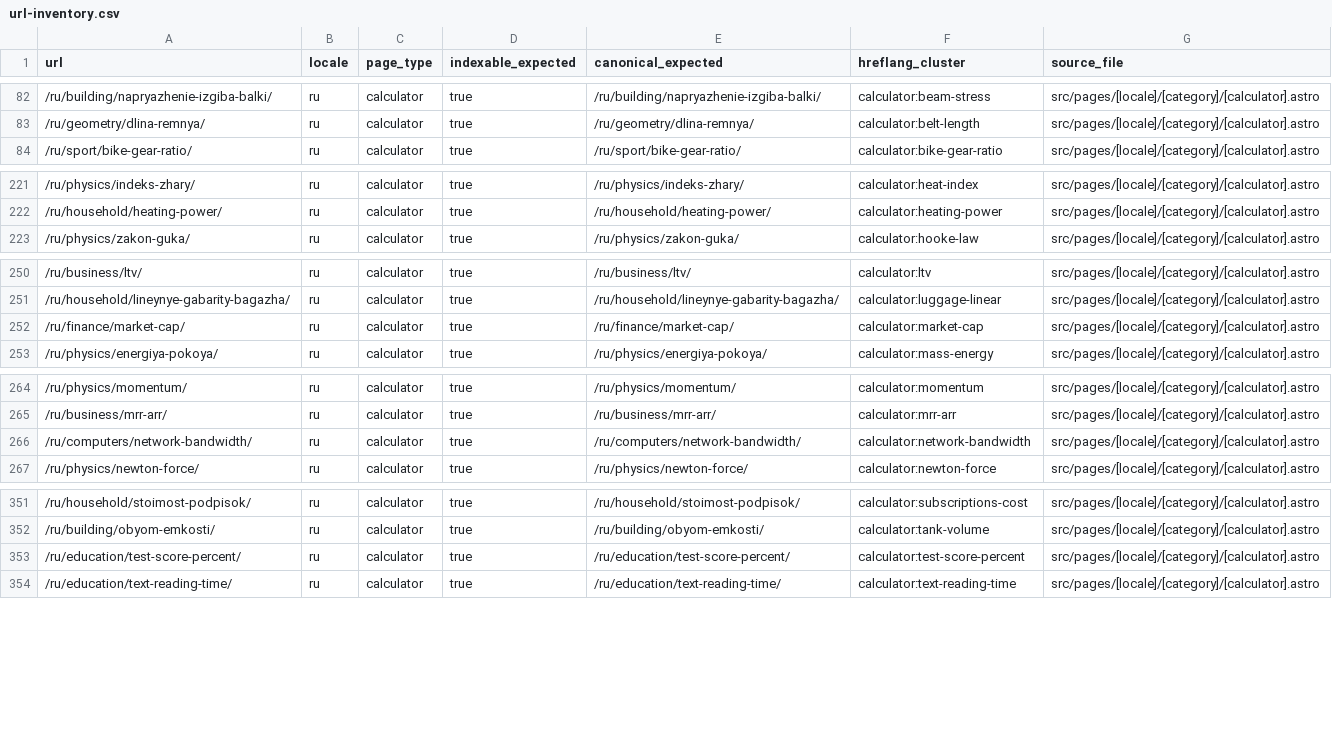
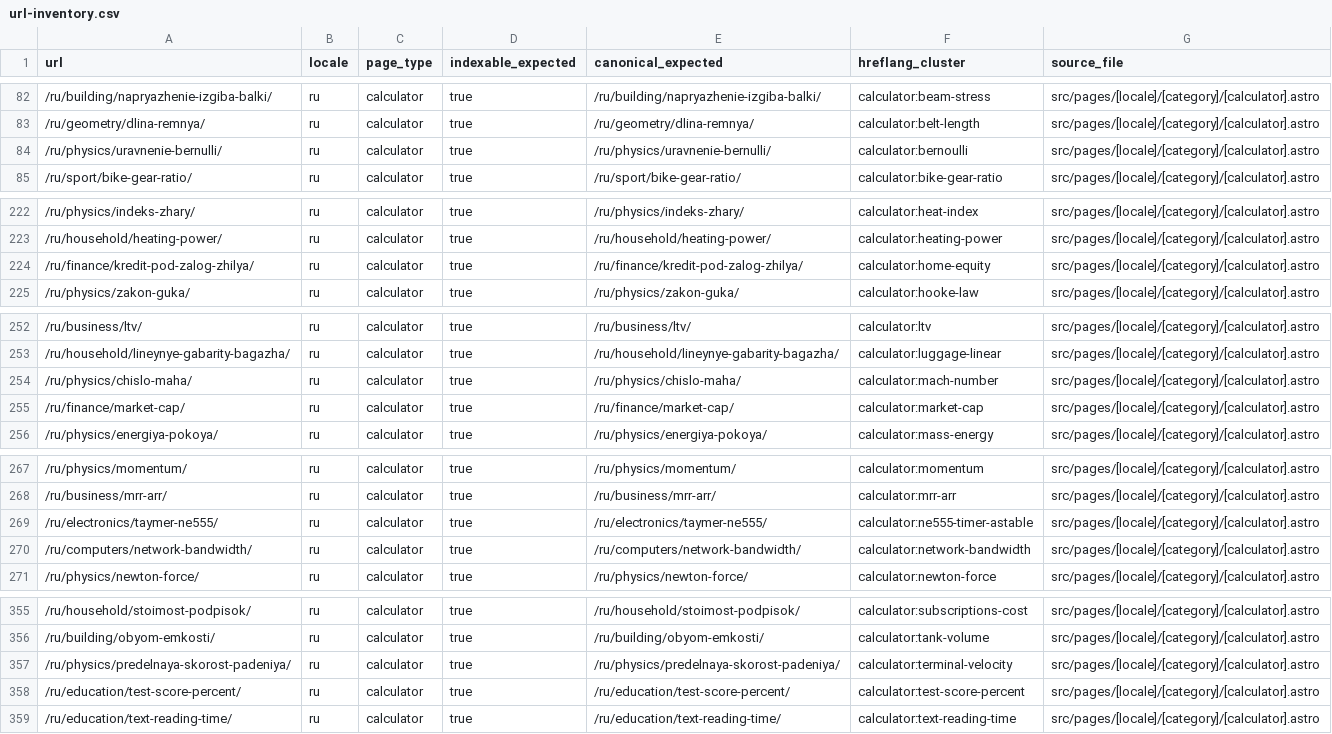
Before and after one commit to lolerkop/Calkulater, a CSV file: frontend/reports/url-inventory.csv, drawn as a sheet; only a part is shown, gaps mark what is left out; the diff covers the shown part only.

```diff
--- a/frontend/reports/url-inventory.csv
+++ b/frontend/reports/url-inventory.csv
@@ -83,2 +83,3 @@ url,locale,page_type,indexable_expected,canonical_expected,hreflang_cluster,sour
 /ru/geometry/dlina-remnya/,ru,calculator,true,/ru/geometry/dlina-remnya/,calculator:belt-length,src/pages/[locale]/[category]/[calculator].astro
+/ru/physics/uravnenie-bernulli/,ru,calculator,true,/ru/physics/uravnenie-bernulli/,calculator:bernoulli,src/pages/[locale]/[category]/[calculator].astro
 /ru/sport/bike-gear-ratio/,ru,calculator,true,/ru/sport/bike-gear-ratio/,calculator:bike-gear-ratio,src/pages/[locale]/[category]/[calculator].astro
@@ -222,2 +223,3 @@ url,locale,page_type,indexable_expected,canonical_expected,hreflang_cluster,sour
 /ru/household/heating-power/,ru,calculator,true,/ru/household/heating-power/,calculator:heating-power,src/pages/[locale]/[category]/[calculator].astro
+/ru/finance/kredit-pod-zalog-zhilya/,ru,calculator,true,/ru/finance/kredit-pod-zalog-zhilya/,calculator:home-equity,src/pages/[locale]/[category]/[calculator].astro
 /ru/physics/zakon-guka/,ru,calculator,true,/ru/physics/zakon-guka/,calculator:hooke-law,src/pages/[locale]/[category]/[calculator].astro
@@ -251,2 +253,3 @@ url,locale,page_type,indexable_expected,canonical_expected,hreflang_cluster,sour
 /ru/household/lineynye-gabarity-bagazha/,ru,calculator,true,/ru/household/lineynye-gabarity-bagazha/,calculator:luggage-linear,src/pages/[locale]/[category]/[calculator].astro
+/ru/physics/chislo-maha/,ru,calculator,true,/ru/physics/chislo-maha/,calculator:mach-number,src/pages/[locale]/[category]/[calculator].astro
 /ru/finance/market-cap/,ru,calculator,true,/ru/finance/market-cap/,calculator:market-cap,src/pages/[locale]/[category]/[calculator].astro
@@ -265,2 +268,3 @@ url,locale,page_type,indexable_expected,canonical_expected,hreflang_cluster,sour
 /ru/business/mrr-arr/,ru,calculator,true,/ru/business/mrr-arr/,calculator:mrr-arr,src/pages/[locale]/[category]/[calculator].astro
+/ru/electronics/taymer-ne555/,ru,calculator,true,/ru/electronics/taymer-ne555/,calculator:ne555-timer-astable,src/pages/[locale]/[category]/[calculator].astro
 /ru/computers/network-bandwidth/,ru,calculator,true,/ru/computers/network-bandwidth/,calculator:network-bandwidth,src/pages/[locale]/[category]/[calculator].astro
@@ -352,2 +356,3 @@ url,locale,page_type,indexable_expected,canonical_expected,hreflang_cluster,sour
 /ru/building/obyom-emkosti/,ru,calculator,true,/ru/building/obyom-emkosti/,calculator:tank-volume,src/pages/[locale]/[category]/[calculator].astro
+/ru/physics/predelnaya-skorost-padeniya/,ru,calculator,true,/ru/physics/predelnaya-skorost-padeniya/,calculator:terminal-velocity,src/pages/[locale]/[category]/[calculator].astro
 /ru/education/test-score-percent/,ru,calculator,true,/ru/education/test-score-percent/,calculator:test-score-percent,src/pages/[locale]/[category]/[calculator].astro
```
Also changed, not shown: 13 added rows elsewhere in this file, frontend/reports/localization-parity.csv, 48 other files.
